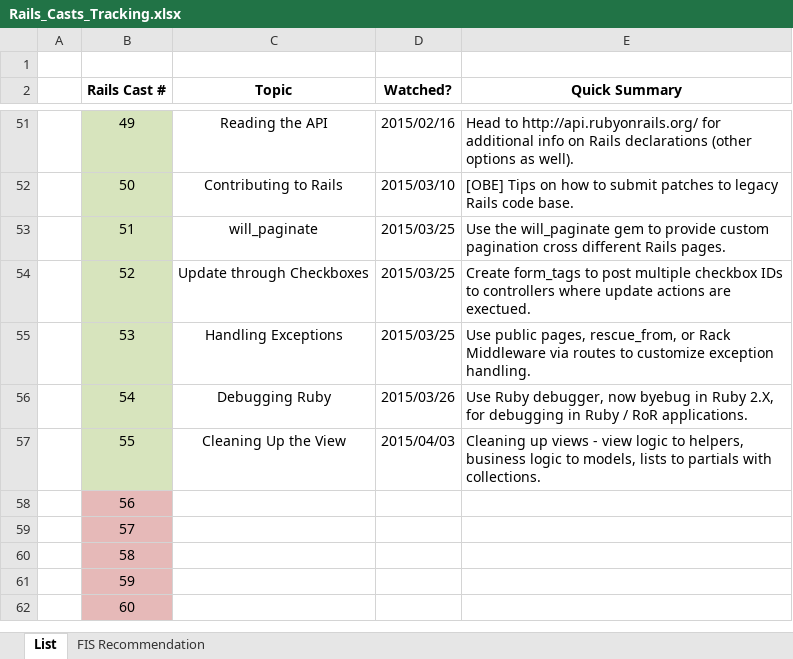
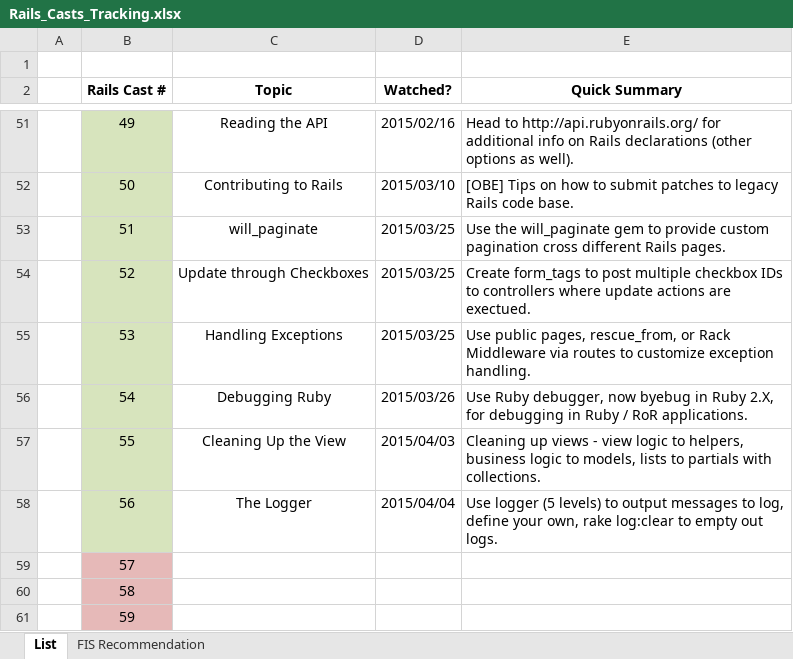
Before and after one commit to CarlosPlusPlus/_Learn-To-Code-Ruby_Rails, an Excel workbook: Rails_Casts_Tracking.xlsx, sheet List, drawn as a sheet; only a part is shown, gaps mark what is left out; the shorter side is filled out with more unchanged rows; values as stored, in another font and other column widths than the file's, no borders; the diff names each change by its address in the sheet, - before the commit and + after, or states it on an @@ line.

Commit message:
Watches RailsCasts Episode(s) 056.

```diff
--- a/Rails_Casts_Tracking.xlsx (sheet List)
+++ b/Rails_Casts_Tracking.xlsx (sheet List)
-B58 fill: #E6B9B8
+B58 fill: #D7E4BD
-C58 (Topic): (empty)
+C58 (Topic): The Logger
-D58 (Watched?): (empty)
+D58 (Watched?): 2015/04/04
-E58 (Quick Summary): (empty)
+E58 (Quick Summary): Use logger (5 levels) to output messages to log, define your own, rake log:clear to empty out logs.
```
